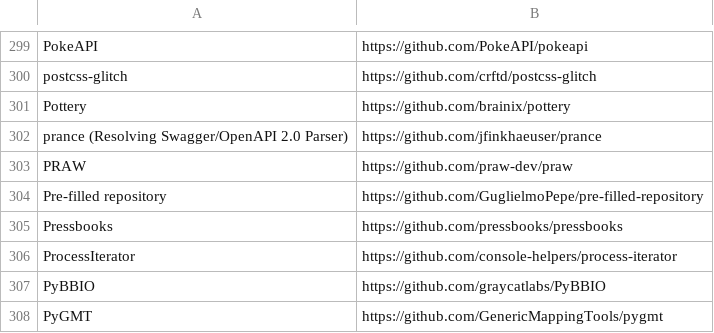
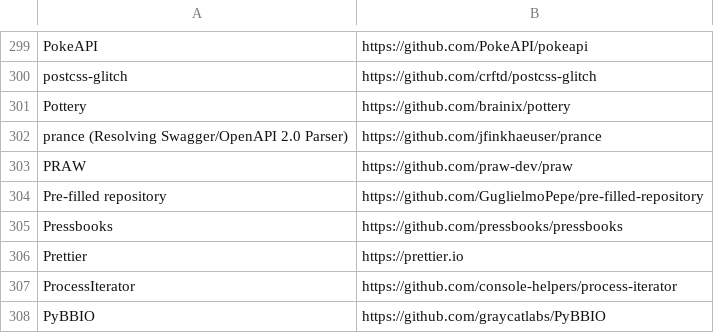
Before and after one commit to CoralineAda/contributor_covenant, a CSV file: static/adopters.csv, drawn as a sheet; only a part is shown, gaps mark what is left out; the shorter side is filled out with more unchanged rows.

Commit message:
Add Prettier to adopters list

```diff
--- a/static/adopters.csv
+++ b/static/adopters.csv
@@ -305,2 +305,3 @@ Pre-filled repository, https://github.com/GuglielmoPepe/pre-filled-repository
 Pressbooks, https://github.com/pressbooks/pressbooks
+Prettier, https://prettier.io
 ProcessIterator, https://github.com/console-helpers/process-iterator
```
